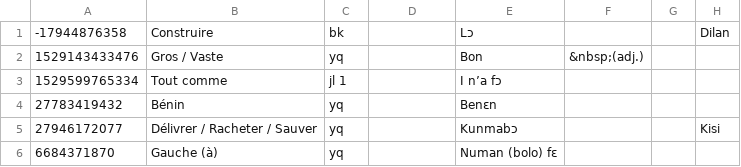
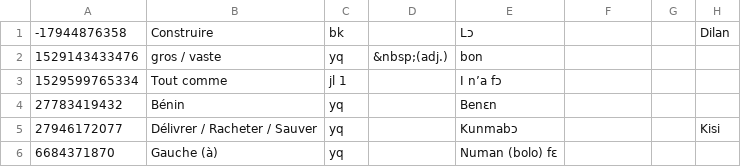
Before and after one commit to boydkelly/blog, a TSV file: static/download/Delete.tsv, drawn as a sheet; only a part is shown; the diff names each change by its address in the sheet, - before the commit and + after, or states it on an @@ line.

```diff
--- a/static/download/Delete.tsv
+++ b/static/download/Delete.tsv
-B2: Gros / Vaste
+B2: gros / vaste
-D2: (empty)
+D2: &nbsp;(adj.)
-E2: Bon
+E2: bon
-F2: &nbsp;(adj.)
+F2: (empty)
```
Also changed, not shown: static/download/Master-VOCAB.tsv.
